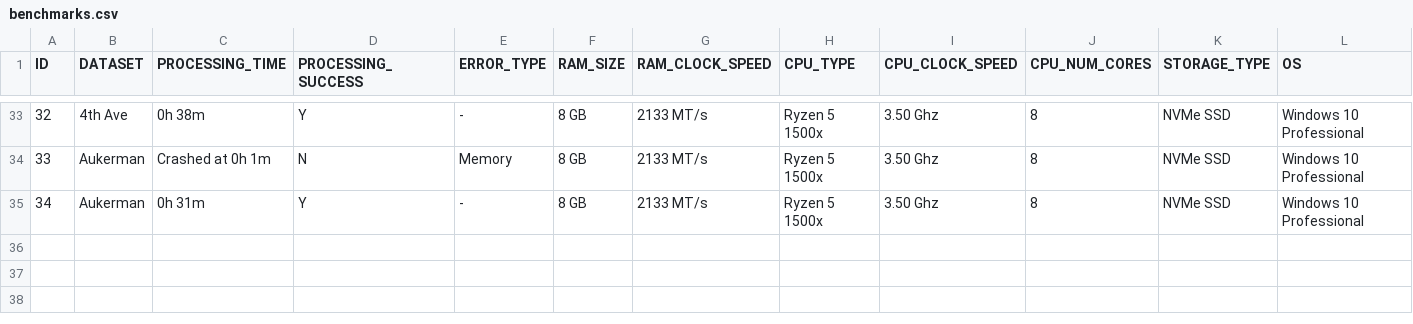
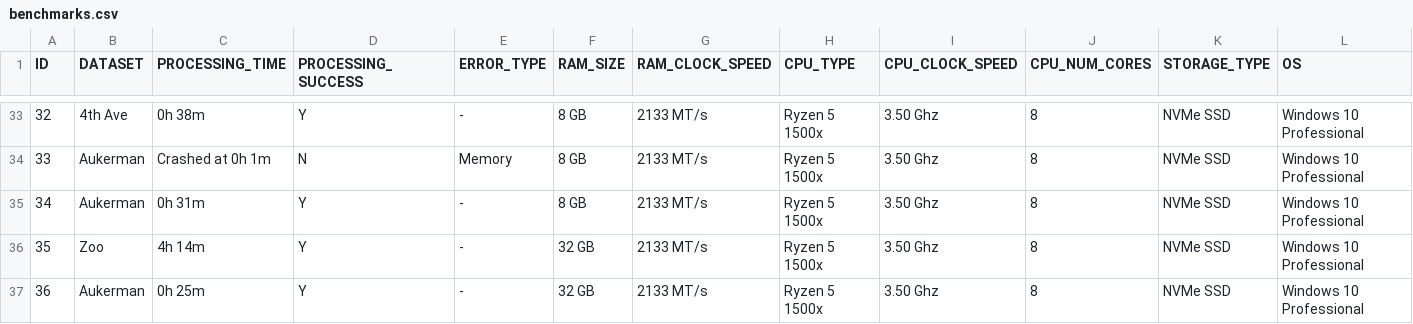
Before and after one commit to OpenDroneMap/odm-benchmarks, a CSV file: data/benchmarks.csv, drawn as a sheet; only a part is shown, gaps mark what is left out; rows hold the shown columns only; the diff names each change by its address in the sheet, - before the commit and + after, or states it on an @@ line.

Commit message:
added data to zoo and aukerman

```diff
--- a/data/benchmarks.csv
+++ b/data/benchmarks.csv
+row 36: 35 | Zoo | 4h 14m | Y | - | 32 GB | 2133 MT/s | Ryzen 5 1500x | 3.50 Ghz | 8 | NVMe SSD | Windows 10 Professional
+row 37: 36 | Aukerman | 0h 25m | Y | - | 32 GB | 2133 MT/s | Ryzen 5 1500x | 3.50 Ghz | 8 | NVMe SSD | Windows 10 Professional
```
